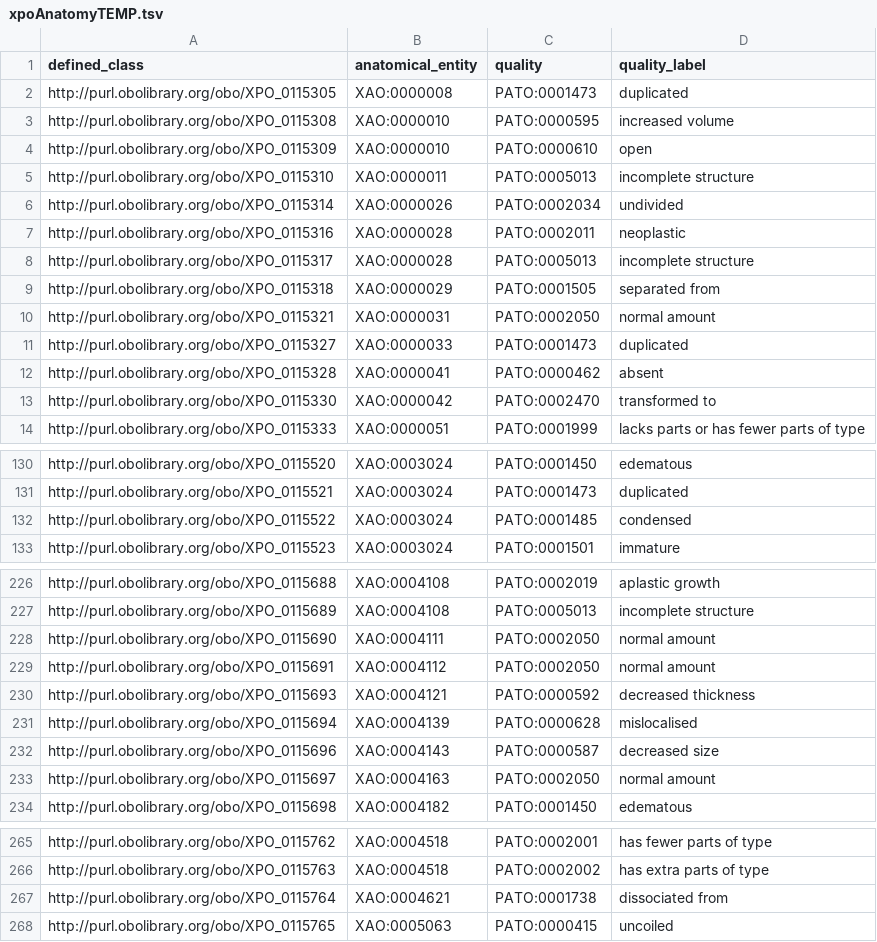
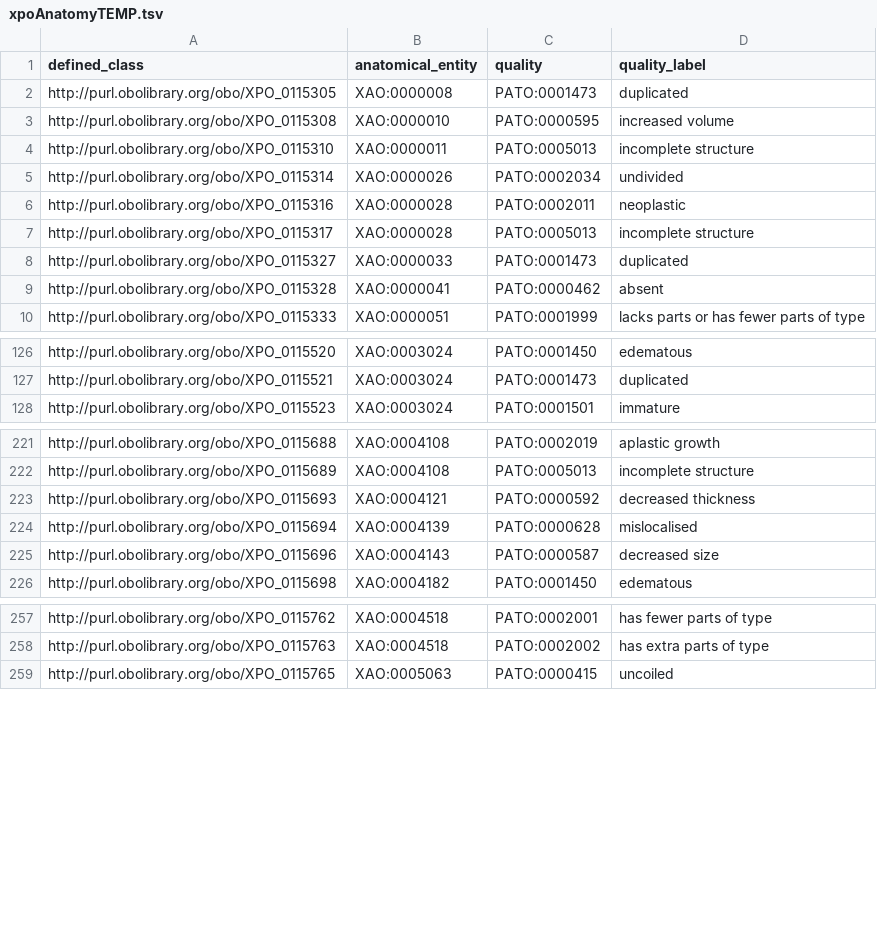
Before and after one commit to obophenotype/xenopus-phenotype-ontology, a TSV file: src/patterns/data/manual/xpoAnatomyTEMP.tsv, drawn as a sheet; only a part is shown, gaps mark what is left out; the diff names each change by its address in the sheet, - before the commit and + after, or states it on an @@ line.

Commit message:
updated patterns

```diff
--- a/src/patterns/data/manual/xpoAnatomyTEMP.tsv
+++ b/src/patterns/data/manual/xpoAnatomyTEMP.tsv
-row 4: http://purl.obolibrary.org/obo/XPO_0115309 | XAO:0000010 | PATO:0000610 | open
-row 9: http://purl.obolibrary.org/obo/XPO_0115318 | XAO:0000029 | PATO:0001505 | separated from
-row 10: http://purl.obolibrary.org/obo/XPO_0115321 | XAO:0000031 | PATO:0002050 | normal amount
-row 13: http://purl.obolibrary.org/obo/XPO_0115330 | XAO:0000042 | PATO:0002470 | transformed to
-row 132: http://purl.obolibrary.org/obo/XPO_0115522 | XAO:0003024 | PATO:0001485 | condensed
-row 228: http://purl.obolibrary.org/obo/XPO_0115690 | XAO:0004111 | PATO:0002050 | normal amount
-row 229: http://purl.obolibrary.org/obo/XPO_0115691 | XAO:0004112 | PATO:0002050 | normal amount
-row 233: http://purl.obolibrary.org/obo/XPO_0115697 | XAO:0004163 | PATO:0002050 | normal amount
-row 267: http://purl.obolibrary.org/obo/XPO_0115764 | XAO:0004621 | PATO:0001738 | dissociated from
```
Also changed, not shown: src/patterns/data/manual/abnormallyDecreasedNumberOfAnatomicalEntity.tsv, src/patterns/data/manual/abnormallyDecreasedNumberOfAnatomicalEntityInLocation.tsv, 25 other files.
